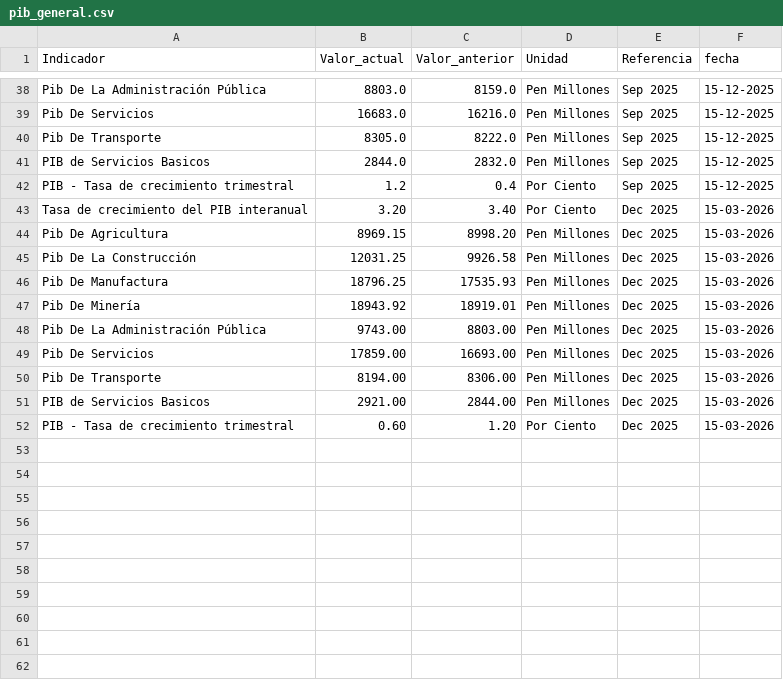
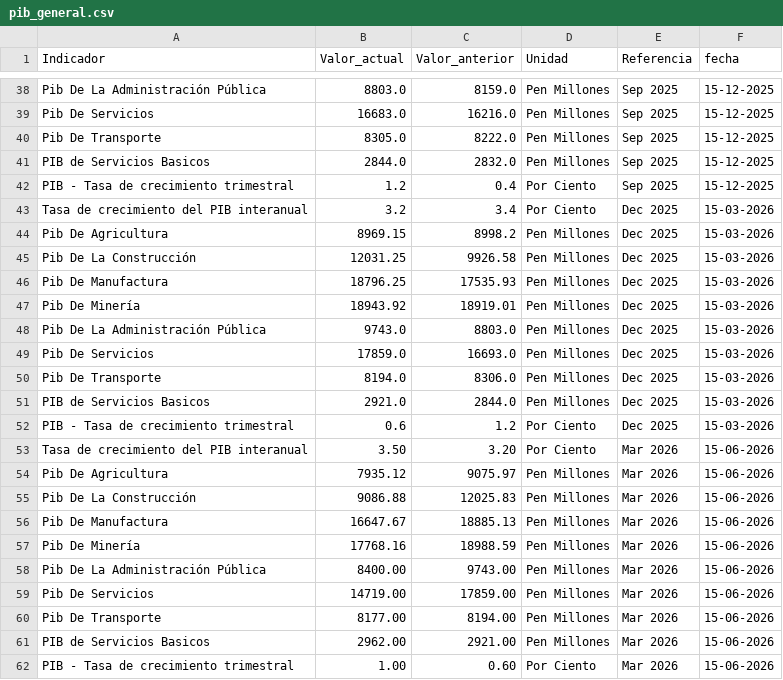
Before and after one commit to vcmauro/WebScraping-PIBServicios, a CSV file: Transform/pib_general.csv, drawn as a sheet; only a part is shown, gaps mark what is left out.

```diff
--- a/Transform/pib_general.csv
+++ b/Transform/pib_general.csv
@@ -42,4 +42,4 @@ PIB de Servicios Basicos,2844.0,2832.0,Pen Millones,Sep 2025,15-12-2025
 PIB - Tasa de crecimiento trimestral,1.2,0.4,Por Ciento,Sep 2025,15-12-2025
-Tasa de crecimiento del PIB interanual,3.20,3.40,Por Ciento,Dec 2025,15-03-2026
-Pib De Agricultura,8969.15,8998.20,Pen Millones,Dec 2025,15-03-2026
+Tasa de crecimiento del PIB interanual,3.2,3.4,Por Ciento,Dec 2025,15-03-2026
+Pib De Agricultura,8969.15,8998.2,Pen Millones,Dec 2025,15-03-2026
 Pib De La Construcción,12031.25,9926.58,Pen Millones,Dec 2025,15-03-2026
@@ -47,6 +47,16 @@ Pib De Manufactura,18796.25,17535.93,Pen Millones,Dec 2025,15-03-2026
 Pib De Minería,18943.92,18919.01,Pen Millones,Dec 2025,15-03-2026
-Pib De La Administración Pública,9743.00,8803.00,Pen Millones,Dec 2025,15-03-2026
-Pib De Servicios,17859.00,16693.00,Pen Millones,Dec 2025,15-03-2026
-Pib De Transporte,8194.00,8306.00,Pen Millones,Dec 2025,15-03-2026
-PIB de Servicios Basicos,2921.00,2844.00,Pen Millones,Dec 2025,15-03-2026
-PIB - Tasa de crecimiento trimestral,0.60,1.20,Por Ciento,Dec 2025,15-03-2026
+Pib De La Administración Pública,9743.0,8803.0,Pen Millones,Dec 2025,15-03-2026
+Pib De Servicios,17859.0,16693.0,Pen Millones,Dec 2025,15-03-2026
+Pib De Transporte,8194.0,8306.0,Pen Millones,Dec 2025,15-03-2026
+PIB de Servicios Basicos,2921.0,2844.0,Pen Millones,Dec 2025,15-03-2026
+PIB - Tasa de crecimiento trimestral,0.6,1.2,Por Ciento,Dec 2025,15-03-2026
+Tasa de crecimiento del PIB interanual,3.50,3.20,Por Ciento,Mar 2026,15-06-2026
+Pib De Agricultura,7935.12,9075.97,Pen Millones,Mar 2026,15-06-2026
+Pib De La Construcción,9086.88,12025.83,Pen Millones,Mar 2026,15-06-2026
+Pib De Manufactura,16647.67,18885.13,Pen Millones,Mar 2026,15-06-2026
+Pib De Minería,17768.16,18988.59,Pen Millones,Mar 2026,15-06-2026
+Pib De La Administración Pública,8400.00,9743.00,Pen Millones,Mar 2026,15-06-2026
+Pib De Servicios,14719.00,17859.00,Pen Millones,Mar 2026,15-06-2026
+Pib De Transporte,8177.00,8194.00,Pen Millones,Mar 2026,15-06-2026
+PIB de Servicios Basicos,2962.00,2921.00,Pen Millones,Mar 2026,15-06-2026
+PIB - Tasa de crecimiento trimestral,1.00,0.60,Por Ciento,Mar 2026,15-06-2026
```
Also changed, not shown: Transform/pib_servicios.csv, 2 other files.
